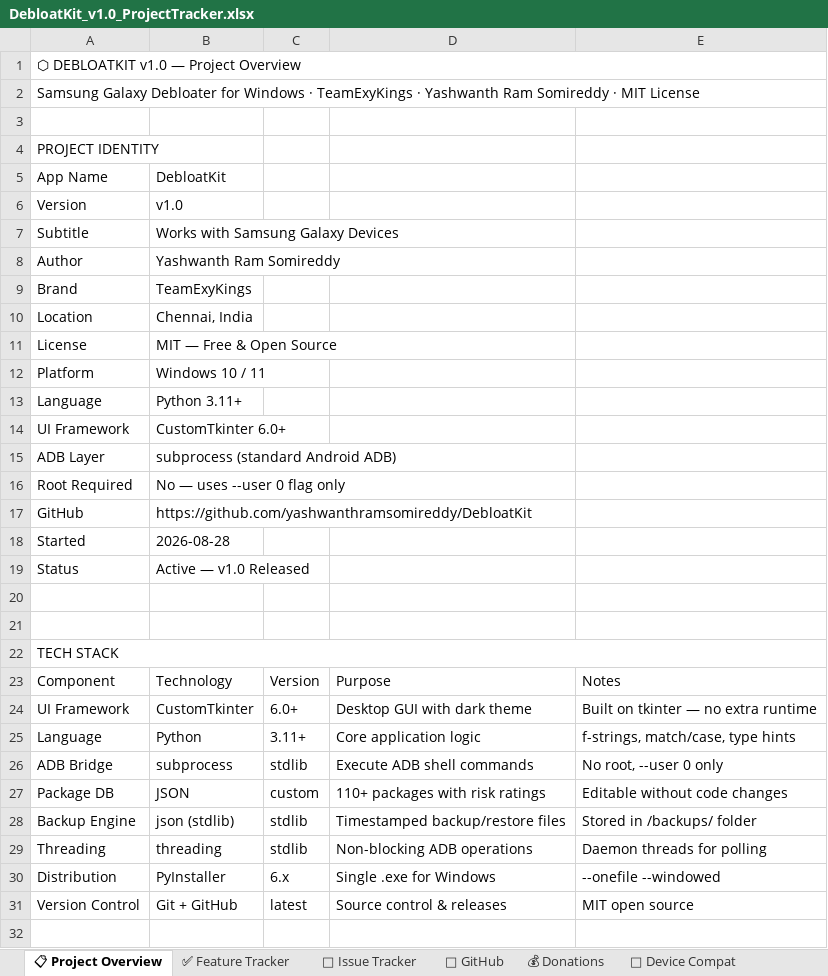
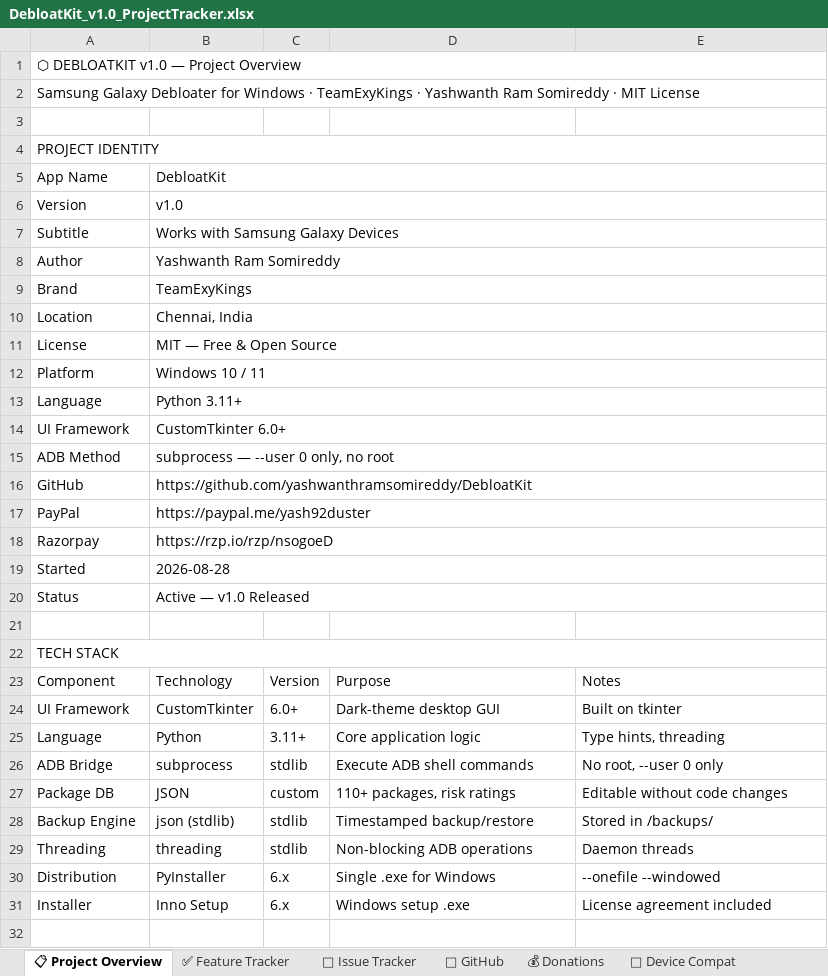
Before and after one commit to yashwanthramsomireddy/DebloatKit, an Excel workbook: docs/DebloatKit_v1.0_ProjectTracker.xlsx, sheet 📋 Project Overview, drawn as a sheet; only a part is shown; values as stored, in another font and other column widths than the file's, no cell formats; removed rows and columns are numbered as before the commit, all else as after; the diff covers the shown part only; the diff names each change by its address in the sheet, - before the commit and + after, or states it on an @@ line.

```diff
--- a/docs/DebloatKit_v1.0_ProjectTracker.xlsx (sheet 📋 Project Overview)
+++ b/docs/DebloatKit_v1.0_ProjectTracker.xlsx (sheet 📋 Project Overview)
-A4:B4 merged
+A4:E4 merged
+B5:E5 merged
+B6:E6 merged
+B7:E7 merged
+B8:E8 merged
+B9:E9 merged
+B10:E10 merged
+B11:E11 merged
+B12:E12 merged
+B13:E13 merged
+B14:E14 merged
-row 15: ADB Layer | subprocess (standard Android ADB)
-row 16: Root Required | No — uses --user 0 flag only
+row 15: ADB Method | subprocess — --user 0 only, no root
+B16:E16 merged
+row 17: PayPal | https://paypal.me/yash92duster
+row 18: Razorpay | https://rzp.io/rzp/nsogoeD
+B19:E19 merged
+B20:E20 merged
-row 21: (empty)
-D24: Desktop GUI with dark theme
+D24: Dark-theme desktop GUI
-E24: Built on tkinter — no extra runtime
+E24: Built on tkinter
-E25: f-strings, match/case, type hints
+E25: Type hints, threading
-D27: 110+ packages with risk ratings
+D27: 110+ packages, risk ratings
-D28: Timestamped backup/restore files
+D28: Timestamped backup/restore
-E28: Stored in /backups/ folder
+E28: Stored in /backups/
-E29: Daemon threads for polling
+E29: Daemon threads
-row 31: Version Control | Git + GitHub | latest | Source control & releases | MIT open source
+row 31: Installer | Inno Setup | 6.x | Windows setup .exe | License agreement included
```
Also changed, not shown: 7 edited cells elsewhere in this sheet, sheet ✅ Feature Tracker, sheet 🐛 Issue Tracker, sheet 💰 Donations, sheet 🐙 GitHub, sheet 📱 Device Compat, cell formats, formulas that keep their value, 2 other files.
